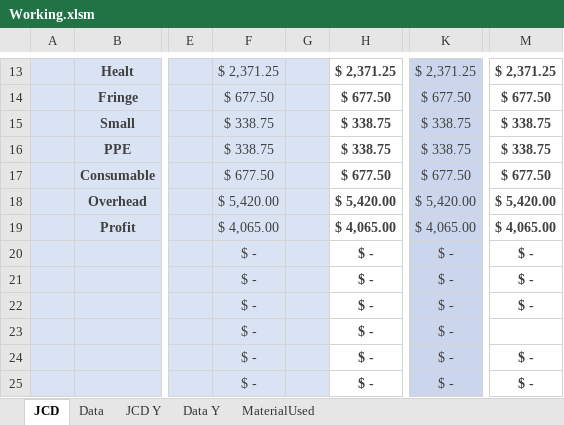
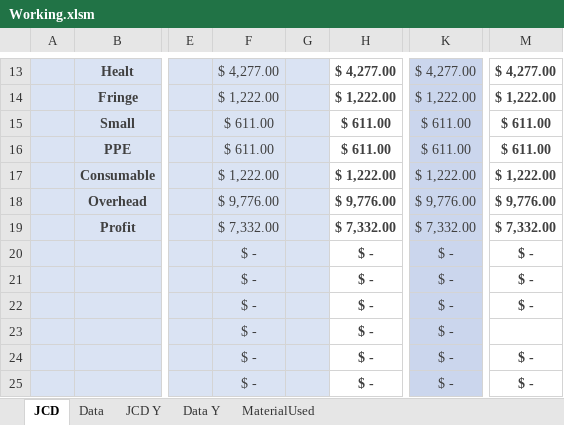
Before and after one commit to jcontreras305/AVT_TRAKING, an Excel workbook: AVT_TRAKING-b5a19f52c2a889d8592336db032ecf143043f8f5/AVT_TRAKING/AVT_TRAKING/Documents/ExcelDoc/Working.xlsm, sheet JCD, drawn as a sheet; only a part is shown, gaps mark what is left out; values as stored, in another font and other column widths than the file's, no borders; charts and pictures and conditional formats not drawn; the diff covers the shown part only; the diff names each change by its address in the sheet, - before the commit and + after, or states it on an @@ line.

```diff
--- a/AVT_TRAKING-b5a19f52c2a889d8592336db032ecf143043f8f5/AVT_TRAKING/AVT_TRAKING/Documents/ExcelDoc/Working.xlsm (sheet JCD)
+++ b/AVT_TRAKING-b5a19f52c2a889d8592336db032ecf143043f8f5/AVT_TRAKING/AVT_TRAKING/Documents/ExcelDoc/Working.xlsm (sheet JCD)
-F13: $ 2,371.25
+F13: $ 4,277.00
-H13: $ 2,371.25
+H13: $ 4,277.00
-K13: $ 2,371.25
+K13: $ 4,277.00
-M13: $ 2,371.25
+M13: $ 4,277.00
-F14: $ 677.50
+F14: $ 1,222.00
-H14: $ 677.50
+H14: $ 1,222.00
-K14: $ 677.50
+K14: $ 1,222.00
-M14: $ 677.50
+M14: $ 1,222.00
-F15:F16: $ 338.75
+F15:F16: $ 611.00
-H15:H16: $ 338.75
+H15:H16: $ 611.00
-K15:K16: $ 338.75
+K15:K16: $ 611.00
-M15:M16: $ 338.75
+M15:M16: $ 611.00
-F17: $ 677.50
+F17: $ 1,222.00
-H17: $ 677.50
+H17: $ 1,222.00
-K17: $ 677.50
+K17: $ 1,222.00
-M17: $ 677.50
+M17: $ 1,222.00
-F18: $ 5,420.00
+F18: $ 9,776.00
-H18: $ 5,420.00
+H18: $ 9,776.00
-K18: $ 5,420.00
+K18: $ 9,776.00
-M18: $ 5,420.00
+M18: $ 9,776.00
-F19: $ 4,065.00
+F19: $ 7,332.00
-H19: $ 4,065.00
+H19: $ 7,332.00
-K19: $ 4,065.00
+K19: $ 7,332.00
-M19: $ 4,065.00
+M19: $ 7,332.00
```
Also changed, not shown: 3 added rows, 3 removed rows and 61 edited cells elsewhere in this sheet, sheet JCD Y, sheet Data, sheet Data Y, formulas that keep their value, 2 other files.
